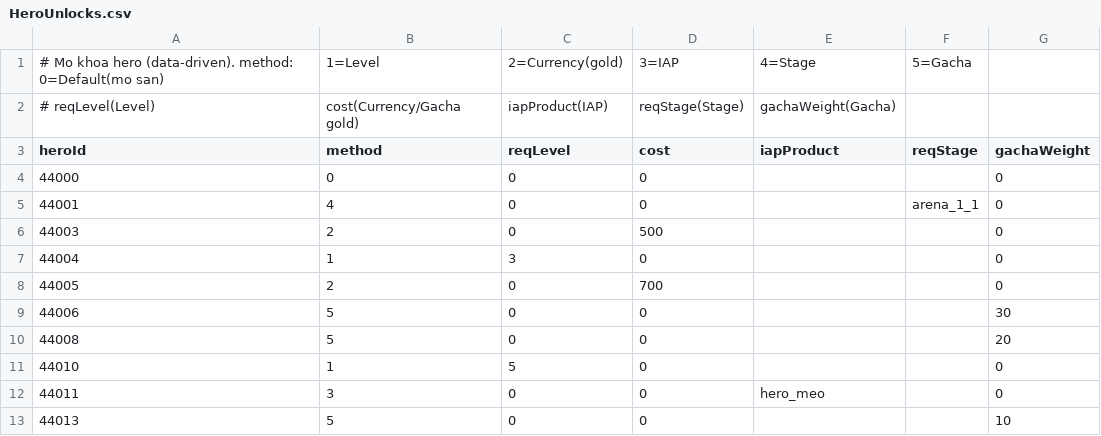
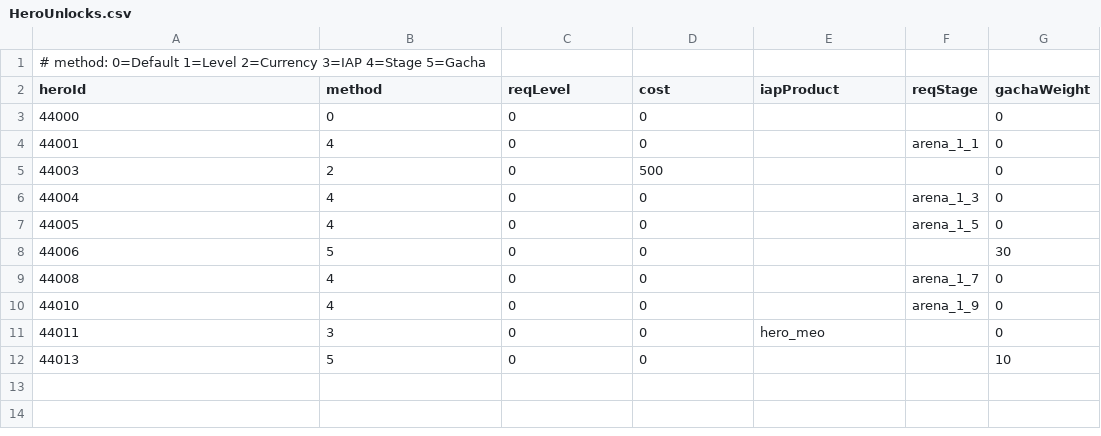
Before and after one commit to TNNDinh/Base_Template, a CSV file: Assets/_Project/Features/Gameplay/Battle/Resources/ArenaCsv/HeroUnlocks.csv, drawn as a sheet.

```diff
--- a/Assets/_Project/Features/Gameplay/Battle/Resources/ArenaCsv/HeroUnlocks.csv
+++ b/Assets/_Project/Features/Gameplay/Battle/Resources/ArenaCsv/HeroUnlocks.csv
@@ -1,3 +1,2 @@
-# Mo khoa hero (data-driven). method: 0=Default(mo san),1=Level,2=Currency(gold),3=IAP,4=Stage,5=Gacha
-# reqLevel(Level), cost(Currency/Gacha gold), iapProduct(IAP), reqStage(Stage), gachaWeight(Gacha)
+# method: 0=Default 1=Level 2=Currency 3=IAP 4=Stage 5=Gacha
 heroId,method,reqLevel,cost,iapProduct,reqStage,gachaWeight
@@ -6,7 +5,7 @@ heroId,method,reqLevel,cost,iapProduct,reqStage,gachaWeight
 44003,2,0,500,,,0
-44004,1,3,0,,,0
-44005,2,0,700,,,0
+44004,4,0,0,,arena_1_3,0
+44005,4,0,0,,arena_1_5,0
 44006,5,0,0,,,30
-44008,5,0,0,,,20
-44010,1,5,0,,,0
+44008,4,0,0,,arena_1_7,0
+44010,4,0,0,,arena_1_9,0
 44011,3,0,0,hero_meo,,0
```
Also changed, not shown: Assets/_Project/Features/Gameplay/Battle/Resources/ArenaCsv/ArenaSpawns.csv, Assets/_Project/Features/Gameplay/Battle/Resources/ArenaCsv/ArenaStages.csv, 4 other files.
